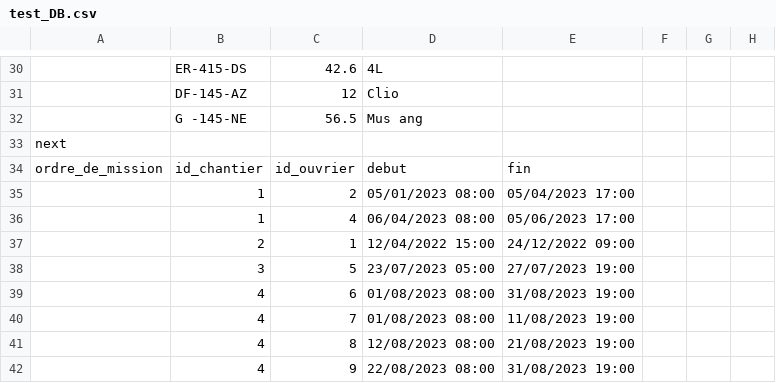
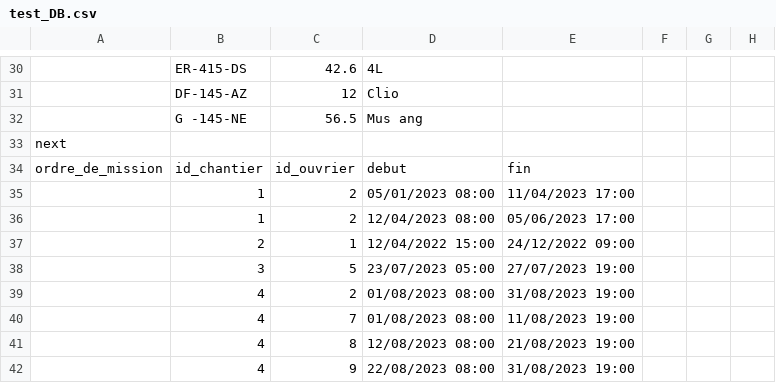
Before and after one commit to MathildeDupouy/projet_bdd, a CSV file: Pycode/data/test_DB.csv, drawn as a sheet; only a part is shown, gaps mark what is left out.

Commit message:
modified:   Pycode/DB.py 	modified:   Pycode/data/test_DB.csv

```diff
--- a/Pycode/data/test_DB.csv
+++ b/Pycode/data/test_DB.csv
@@ -34,7 +34,7 @@ next ,,,,,,,
 ordre_de_mission,id_chantier,id_ouvrier,debut,fin,,,
-,1,2,05/01/2023 08:00,05/04/2023 17:00,,,
-,1,4,06/04/2023 08:00,05/06/2023 17:00,,,
+,1,2,05/01/2023 08:00,11/04/2023 17:00,,,
+,1,2,12/04/2023 08:00,05/06/2023 17:00,,,
 ,2,1,12/04/2022 15:00,24/12/2022 09:00,,,
 ,3,5,23/07/2023 05:00,27/07/2023 19:00,,,
-,4,6,01/08/2023 08:00,31/08/2023 19:00,,,
+,4,2,01/08/2023 08:00,31/08/2023 19:00,,,
 ,4,7,01/08/2023 08:00,11/08/2023 19:00,,,
```
Also changed, not shown: 1 other file.
